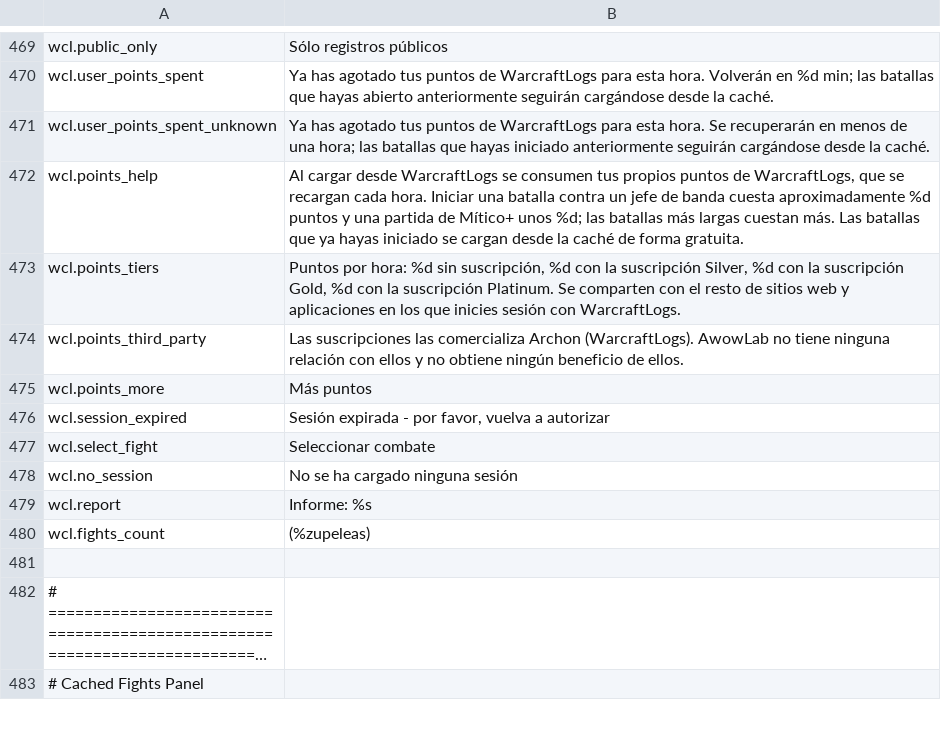
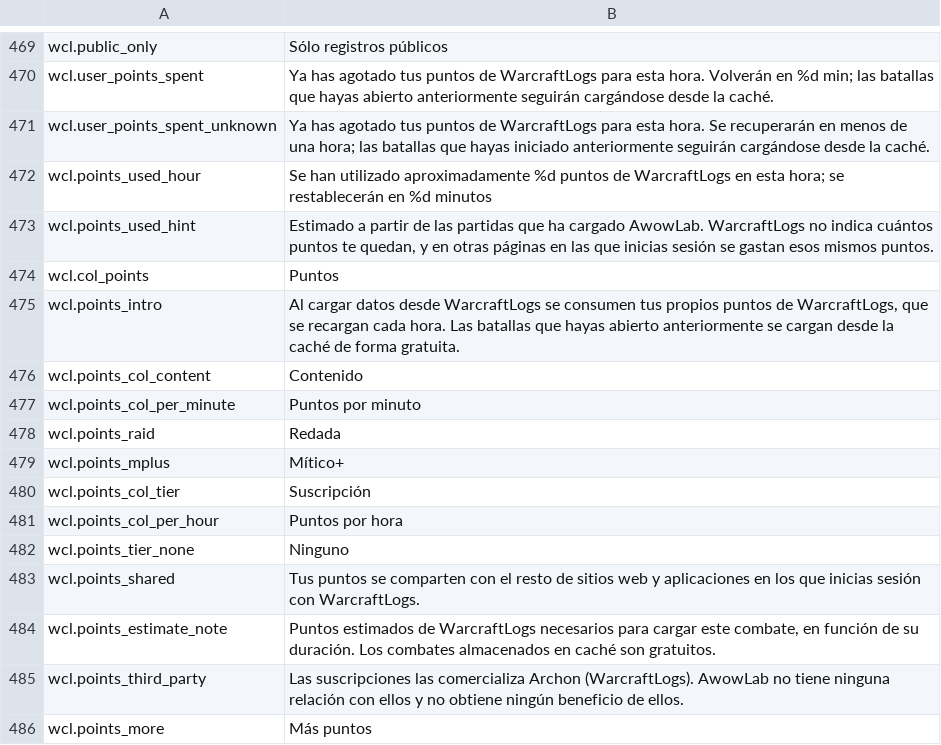
Before and after one commit to Wobblucy/Awowlab, a CSV file: AwowLab/data/lang/es_MX.csv, drawn as a sheet; only a part is shown, gaps mark what is left out; the shorter side is filled out with more unchanged rows; long unchanged cells end in ….

```diff
--- a/AwowLab/data/lang/es_MX.csv
+++ b/AwowLab/data/lang/es_MX.csv
@@ -471,4 +471,15 @@ wcl.user_points_spent,Ya has agotado tus puntos de WarcraftLogs para esta hora.
 wcl.user_points_spent_unknown,Ya has agotado tus puntos de WarcraftLogs para esta hora. Se recuperarán en menos de una hora; las batallas que hayas iniciado anteriormente seguirán cargándose desde la caché.
-wcl.points_help,"Al cargar desde WarcraftLogs se consumen tus propios puntos de WarcraftLogs, que se recargan cada hora. Iniciar una batalla contra un jefe de banda cuesta aproximadamente %d puntos y una partida de Mítico+ unos %d; las batallas más largas cuestan más. Las batallas que ya hayas iniciado se cargan desde la caché de forma gratuita."
-wcl.points_tiers,"Puntos por hora: %d sin suscripción, %d con la suscripción Silver, %d con la suscripción Gold, %d con la suscripción Platinum. Se comparten con el resto de sitios web y aplicaciones en los que inicies sesión con WarcraftLogs."
+wcl.points_used_hour,Se han utilizado aproximadamente %d puntos de WarcraftLogs en esta hora; se restablecerán en %d minutos
+wcl.points_used_hint,"Estimado a partir de las partidas que ha cargado AwowLab. WarcraftLogs no indica cuántos puntos te quedan, y en otras páginas en las que inicias sesión se gastan esos mismos puntos."
+wcl.col_points,Puntos
+wcl.points_intro,"Al cargar datos desde WarcraftLogs se consumen tus propios puntos de WarcraftLogs, que se recargan cada hora. Las batallas que hayas abierto anteriormente se cargan desde la caché de forma gratuita."
+wcl.points_col_content,Contenido
+wcl.points_col_per_minute,Puntos por minuto
+wcl.points_raid,Redada
+wcl.points_mplus,Mítico+
+wcl.points_col_tier,Suscripción
+wcl.points_col_per_hour,Puntos por hora
+wcl.points_tier_none,Ninguno
+wcl.points_shared,Tus puntos se comparten con el resto de sitios web y aplicaciones en los que inicias sesión con WarcraftLogs.
+wcl.points_estimate_note,"Puntos estimados de WarcraftLogs necesarios para cargar este combate, en función de su duración. Los combates almacenados en caché son gratuitos."
 wcl.points_third_party,Las suscripciones las comercializa Archon (WarcraftLogs). AwowLab no tiene ninguna relación con ellos y no obtiene ningún beneficio de ellos.
```
Also changed, not shown: AwowLab/data/lang/de_DE.csv, AwowLab/data/lang/fr_FR.csv, 15 other files.
